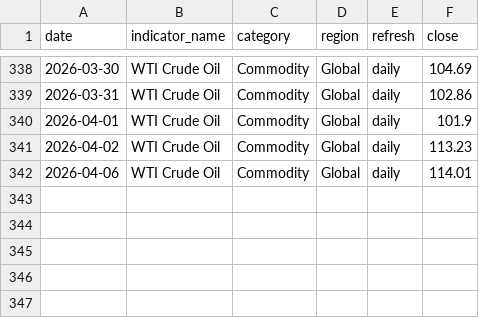
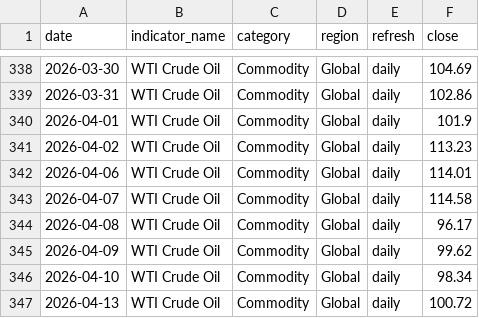
Before and after one commit to tomoki1982/Trend-Analysis, a CSV file: data/history_daily_2026.csv, drawn as a sheet; only a part is shown, gaps mark what is left out; the diff names each change by its address in the sheet, - before the commit and + after, or states it on an @@ line.

```diff
--- a/data/history_daily_2026.csv
+++ b/data/history_daily_2026.csv
+row 343: 2026-04-07 | WTI Crude Oil | Commodity | Global | daily | 114.58
+row 344: 2026-04-08 | WTI Crude Oil | Commodity | Global | daily | 96.17
+row 345: 2026-04-09 | WTI Crude Oil | Commodity | Global | daily | 99.62
+row 346: 2026-04-10 | WTI Crude Oil | Commodity | Global | daily | 98.34
+row 347: 2026-04-13 | WTI Crude Oil | Commodity | Global | daily | 100.72
```
Also changed, not shown: data/latest_snapshot.csv.
